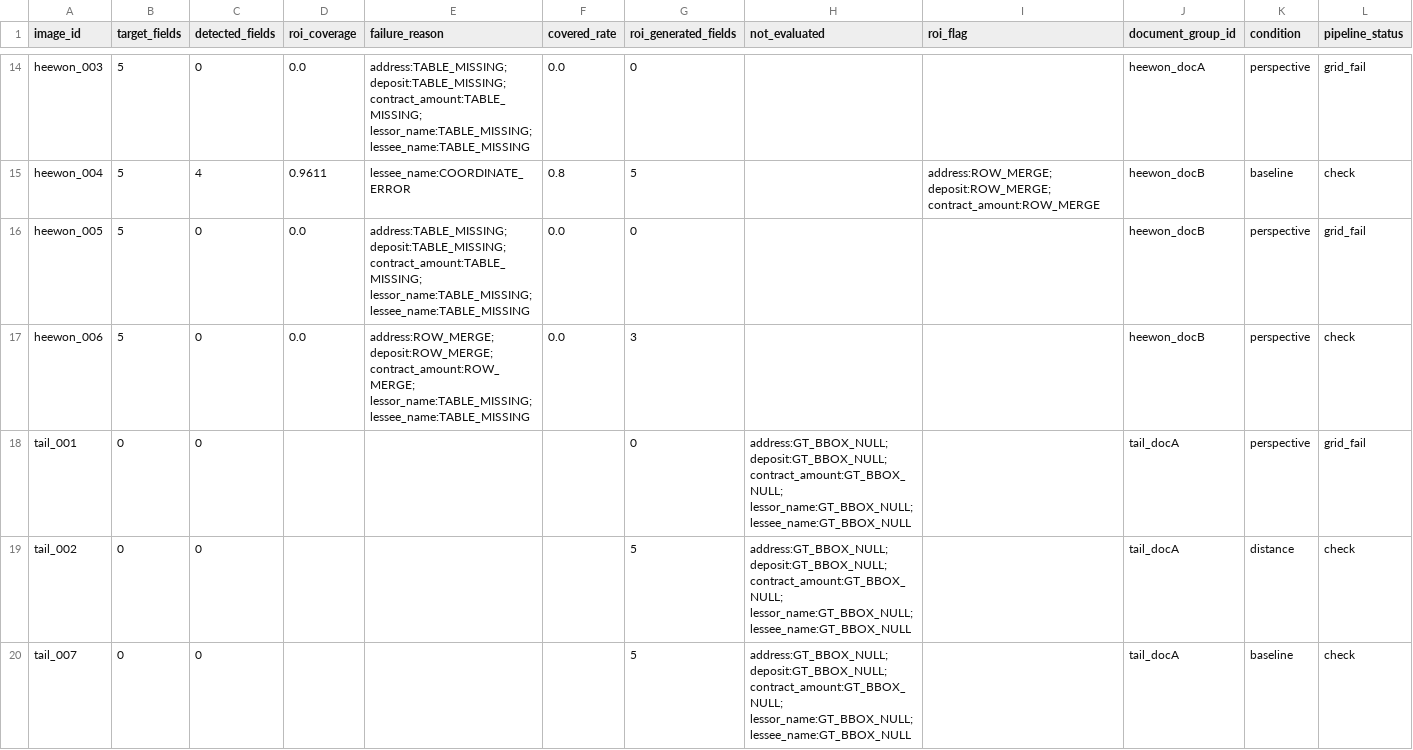
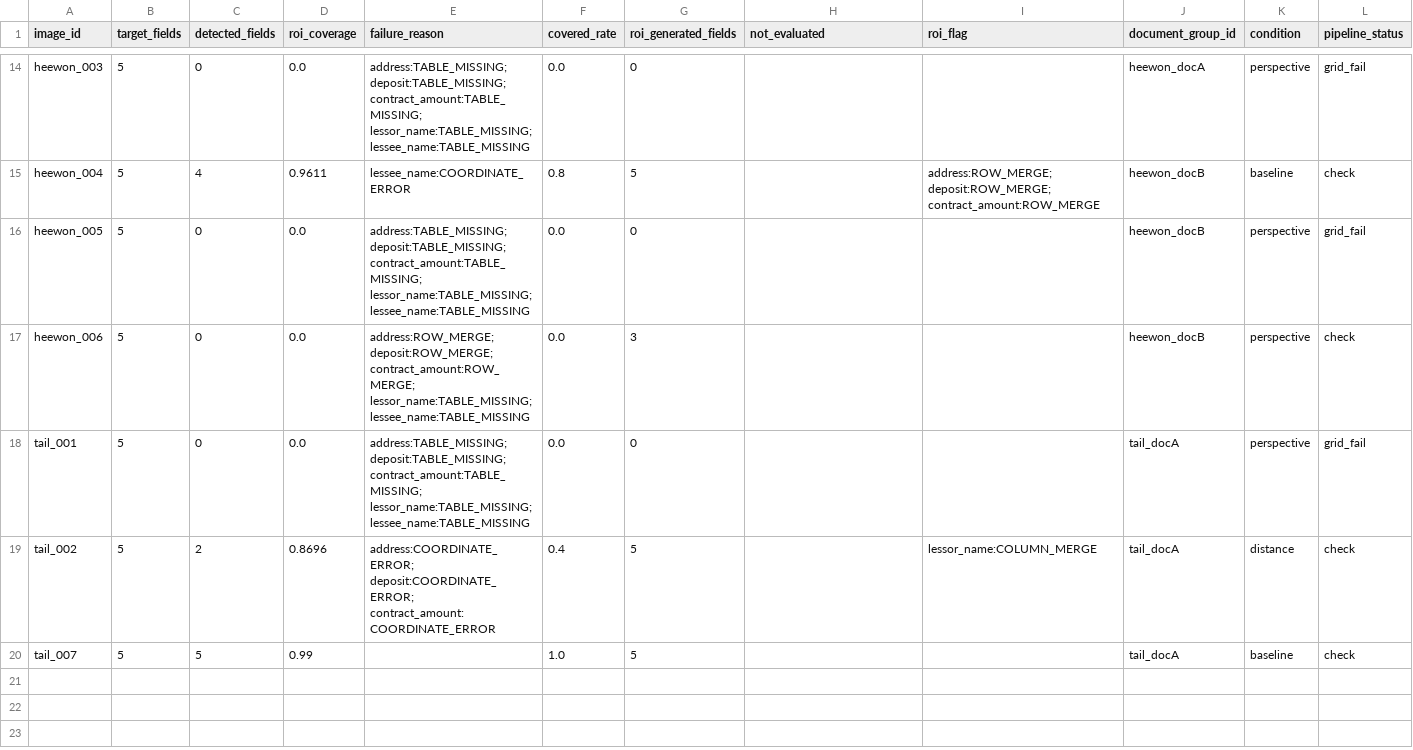
Before and after one commit to yanhemis/P-S-paper, a CSV file: output/eval_v1/development/summary.csv, drawn as a sheet; only a part is shown, gaps mark what is left out.

```diff
--- a/output/eval_v1/development/summary.csv
+++ b/output/eval_v1/development/summary.csv
@@ -17,4 +17,4 @@ heewon_005,5,0,0.0,address:TABLE_MISSING; deposit:TABLE_MISSING; contract_amount
 heewon_006,5,0,0.0,address:ROW_MERGE; deposit:ROW_MERGE; contract_amount:ROW_MERGE; lessor_name:TABLE_MISSING; lessee_name:TABLE_MISSING,0.0,3,,,heewon_docB,perspective,check
-tail_001,0,0,,,,0,address:GT_BBOX_NULL; deposit:GT_BBOX_NULL; contract_amount:GT_BBOX_NULL; lessor_name:GT_BBOX_NULL; lessee_name:GT_BBOX_NULL,,tail_docA,perspective,grid_fail
-tail_002,0,0,,,,5,address:GT_BBOX_NULL; deposit:GT_BBOX_NULL; contract_amount:GT_BBOX_NULL; lessor_name:GT_BBOX_NULL; lessee_name:GT_BBOX_NULL,,tail_docA,distance,check
-tail_007,0,0,,,,5,address:GT_BBOX_NULL; deposit:GT_BBOX_NULL; contract_amount:GT_BBOX_NULL; lessor_name:GT_BBOX_NULL; lessee_name:GT_BBOX_NULL,,tail_docA,baseline,check
+tail_001,5,0,0.0,address:TABLE_MISSING; deposit:TABLE_MISSING; contract_amount:TABLE_MISSING; lessor_name:TABLE_MISSING; lessee_name:TABLE_MISSING,0.0,0,,,tail_docA,perspective,grid_fail
+tail_002,5,2,0.8696,address:COORDINATE_ERROR; deposit:COORDINATE_ERROR; contract_amount:COORDINATE_ERROR,0.4,5,,lessor_name:COLUMN_MERGE,tail_docA,distance,check
+tail_007,5,5,0.99,,1.0,5,,,tail_docA,baseline,check
```
Also changed, not shown: output/eval_v1/development/field_results.csv, output/eval_v1/development/field_summary.csv, 15 other files.
